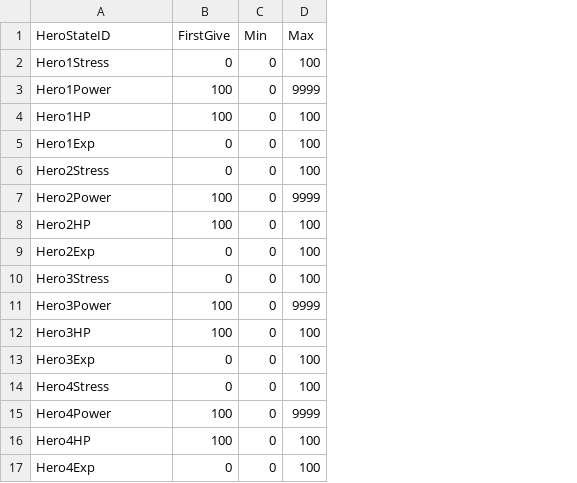
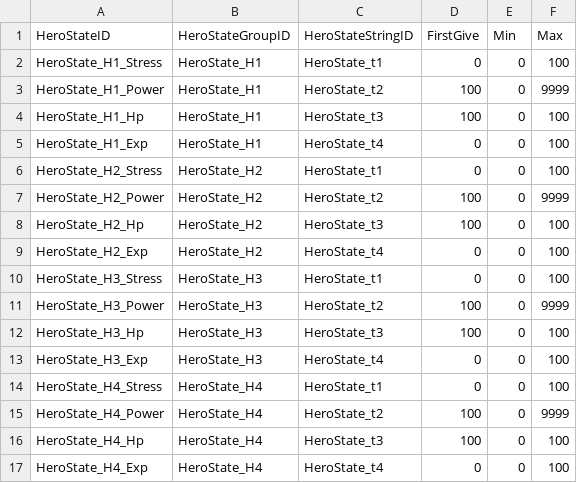
Before and after one commit to FrenzyNight/Heros-Manager, a CSV file: GameDesign/HMcsv/HeroStateTable.csv, drawn as a sheet; the diff names each change by its address in the sheet, - before the commit and + after, or states it on an @@ line.

```diff
--- a/GameDesign/HMcsv/HeroStateTable.csv
+++ b/GameDesign/HMcsv/HeroStateTable.csv
+column B (HeroStateGroupID), rows 2-17: HeroState_H1 | HeroState_H1 | HeroState_H1 | HeroState_H1 | HeroState_H2 | HeroState_H2 | HeroState_H2 | HeroState_H2 | HeroState_H3 | HeroState_H3 | HeroState_H3 | HeroState_H3 | HeroState_H4 | HeroState_H4 | HeroState_H4 | HeroState_H4
+column C (HeroStateStringID), rows 2-17: HeroState_t1 | HeroState_t2 | HeroState_t3 | HeroState_t4 | HeroState_t1 | HeroState_t2 | HeroState_t3 | HeroState_t4 | HeroState_t1 | HeroState_t2 | HeroState_t3 | HeroState_t4 | HeroState_t1 | HeroState_t2 | HeroState_t3 | HeroState_t4
-A2 (HeroStateID): Hero1Stress
+A2 (HeroStateID): HeroState_H1_Stress
-A3 (HeroStateID): Hero1Power
+A3 (HeroStateID): HeroState_H1_Power
-A4 (HeroStateID): Hero1HP
+A4 (HeroStateID): HeroState_H1_Hp
-A5 (HeroStateID): Hero1Exp
+A5 (HeroStateID): HeroState_H1_Exp
-A6 (HeroStateID): Hero2Stress
+A6 (HeroStateID): HeroState_H2_Stress
-A7 (HeroStateID): Hero2Power
+A7 (HeroStateID): HeroState_H2_Power
-A8 (HeroStateID): Hero2HP
+A8 (HeroStateID): HeroState_H2_Hp
-A9 (HeroStateID): Hero2Exp
+A9 (HeroStateID): HeroState_H2_Exp
-A10 (HeroStateID): Hero3Stress
+A10 (HeroStateID): HeroState_H3_Stress
-A11 (HeroStateID): Hero3Power
+A11 (HeroStateID): HeroState_H3_Power
-A12 (HeroStateID): Hero3HP
+A12 (HeroStateID): HeroState_H3_Hp
-A13 (HeroStateID): Hero3Exp
+A13 (HeroStateID): HeroState_H3_Exp
-A14 (HeroStateID): Hero4Stress
+A14 (HeroStateID): HeroState_H4_Stress
-A15 (HeroStateID): Hero4Power
+A15 (HeroStateID): HeroState_H4_Power
-A16 (HeroStateID): Hero4HP
+A16 (HeroStateID): HeroState_H4_Hp
-A17 (HeroStateID): Hero4Exp
+A17 (HeroStateID): HeroState_H4_Exp
```
Also changed, not shown: GameDesign/HMcsv/FenceTable.csv, GameDesign/HMcsv/InvadeTable.csv, 52 other files.
